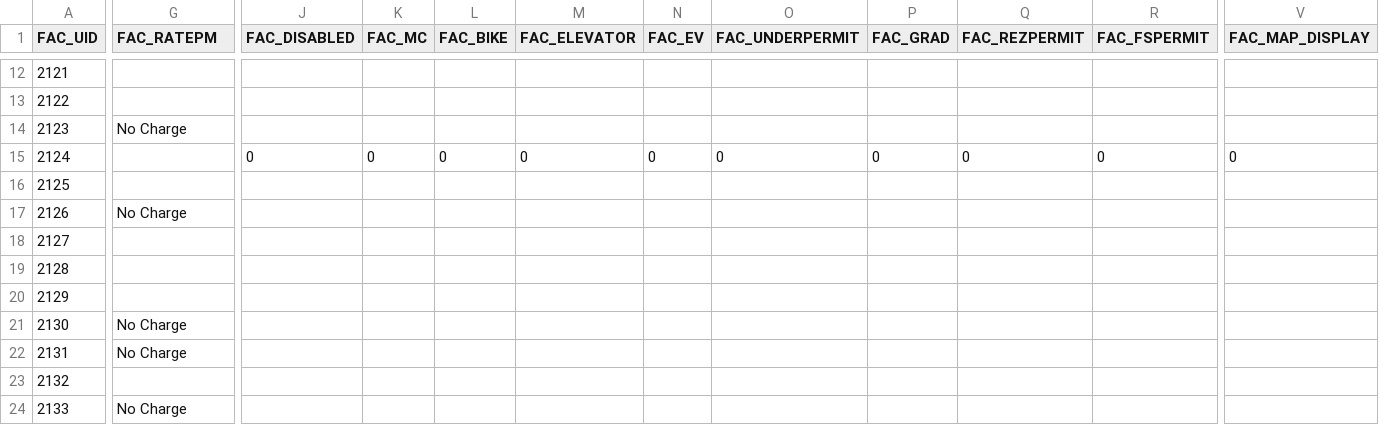
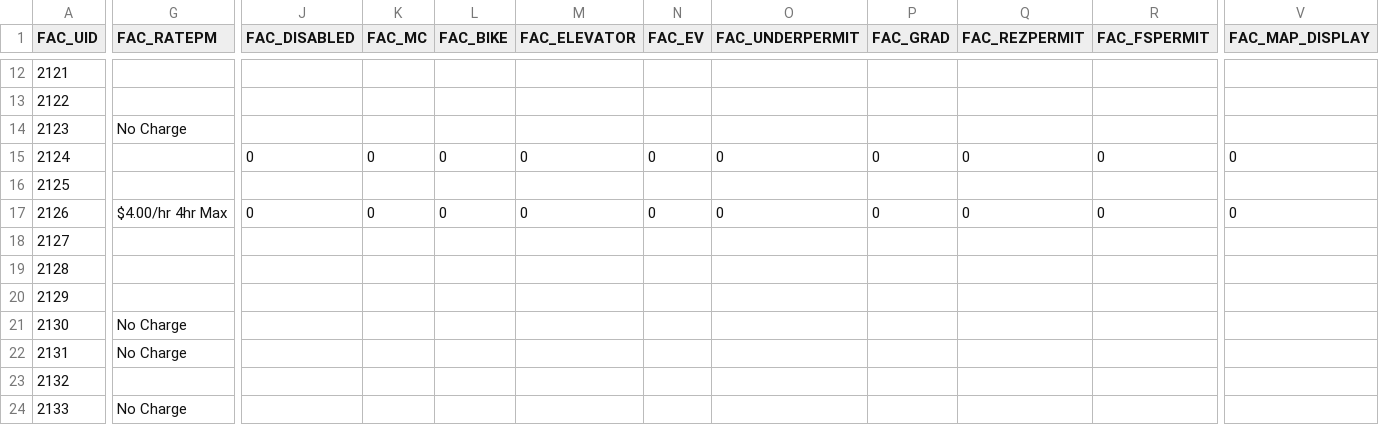
Before and after one commit to UBCGeodata/ubcv-parking, a CSV file: csv/ubcv_parking_facilities.csv, drawn as a sheet; only a part is shown, gaps mark what is left out; the diff covers the shown part only; the diff names each change by its address in the sheet, - before the commit and + after, or states it on an @@ line.

```diff
--- a/csv/ubcv_parking_facilities.csv
+++ b/csv/ubcv_parking_facilities.csv
-G17 (FAC_RATEPM): No Charge
+G17 (FAC_RATEPM): $4.00/hr 4hr Max
-J17 (FAC_DISABLED): (empty)
+J17 (FAC_DISABLED): 0
-K17 (FAC_MC): (empty)
+K17 (FAC_MC): 0
-L17 (FAC_BIKE): (empty)
+L17 (FAC_BIKE): 0
-M17 (FAC_ELEVATOR): (empty)
+M17 (FAC_ELEVATOR): 0
-N17 (FAC_EV): (empty)
+N17 (FAC_EV): 0
-O17 (FAC_UNDERPERMIT): (empty)
+O17 (FAC_UNDERPERMIT): 0
-P17 (FAC_GRAD): (empty)
+P17 (FAC_GRAD): 0
-Q17 (FAC_REZPERMIT): (empty)
+Q17 (FAC_REZPERMIT): 0
-R17 (FAC_FSPERMIT): (empty)
+R17 (FAC_FSPERMIT): 0
-V17 (FAC_MAP_DISPLAY): (empty)
+V17 (FAC_MAP_DISPLAY): 0
```
Also changed, not shown: 1 edited cell elsewhere in this file, 2 other files.
